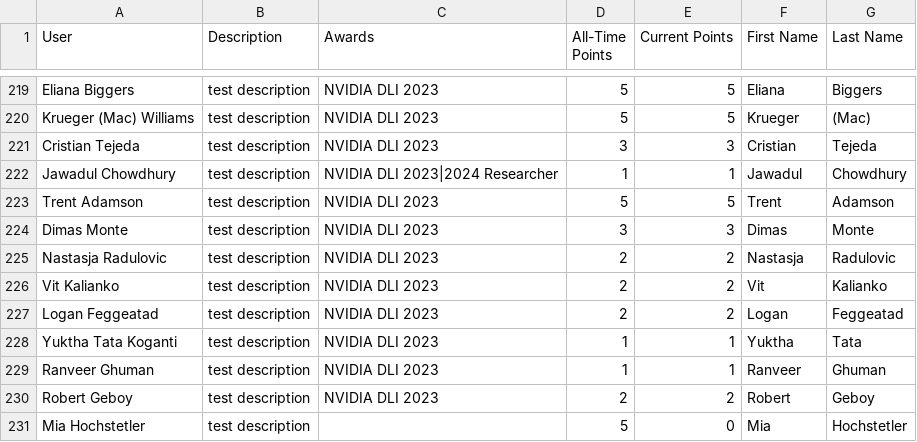
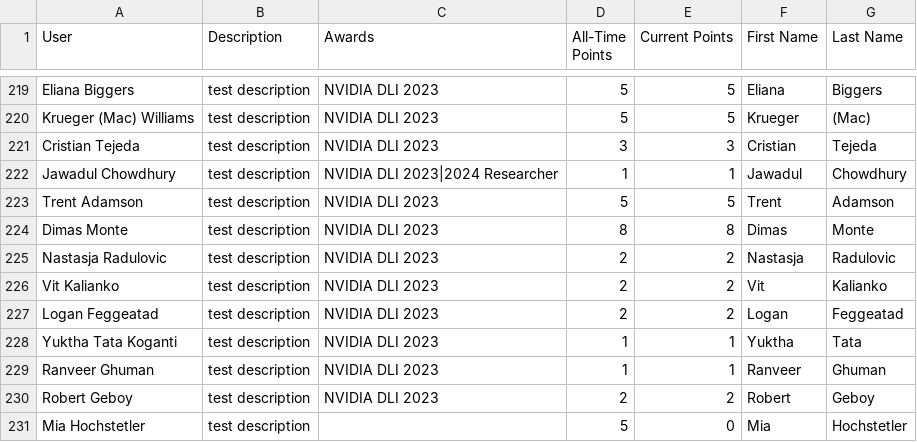
Before and after one commit to grallucas/maic, a CSV file: data/User_Data.csv, drawn as a sheet; only a part is shown, gaps mark what is left out.

Commit message:
updating points

```diff
--- a/data/User_Data.csv
+++ b/data/User_Data.csv
@@ -223,3 +223,3 @@ Jawadul Chowdhury,test description,NVIDIA DLI 2023|2024 Researcher,1,1,Jawadul,C
 Trent Adamson,test description,NVIDIA DLI 2023,5,5,Trent,Adamson
-Dimas Monte,test description,NVIDIA DLI 2023,3,3,Dimas,Monte
+Dimas Monte,test description,NVIDIA DLI 2023,8,8,Dimas,Monte
 Nastasja Radulovic,test description,NVIDIA DLI 2023,2,2,Nastasja,Radulovic
```
Also changed, not shown: 2 other files.
